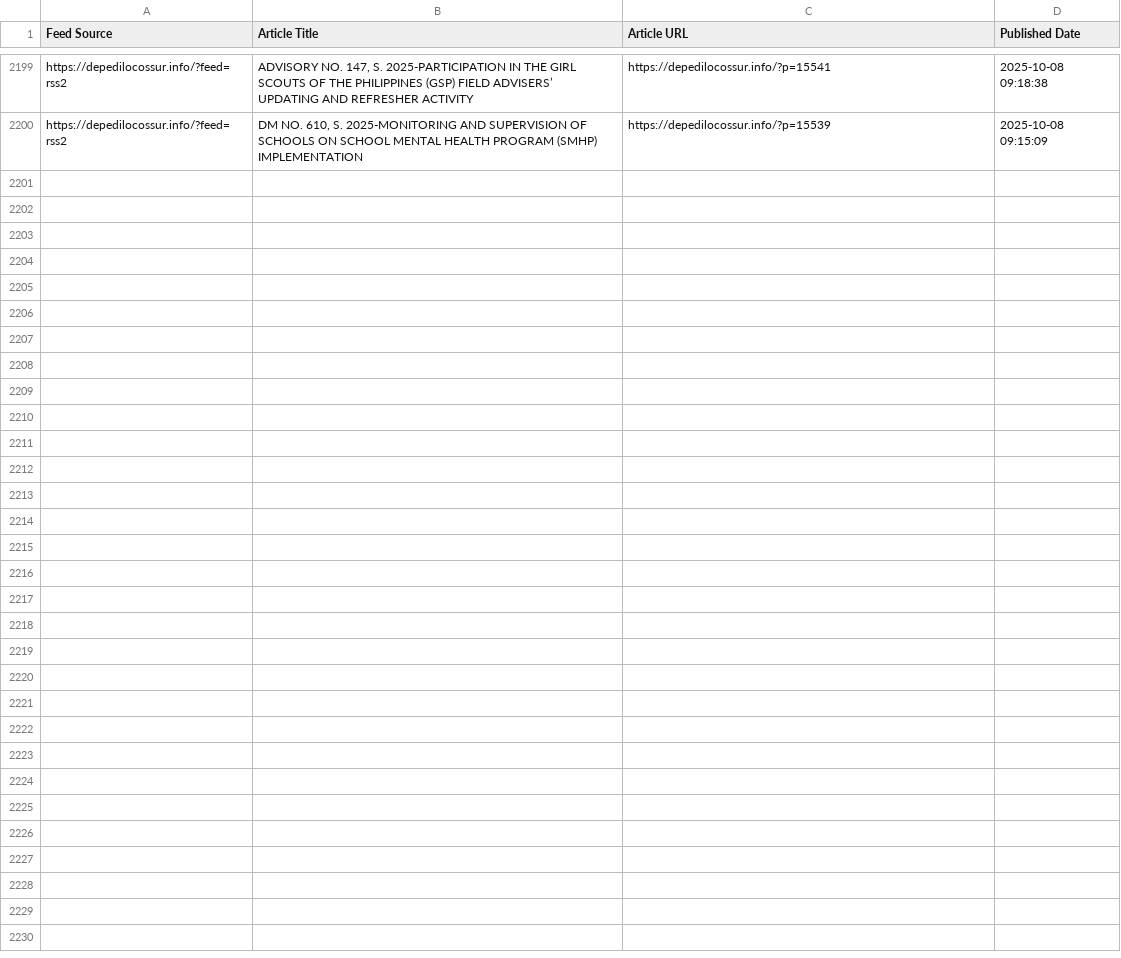
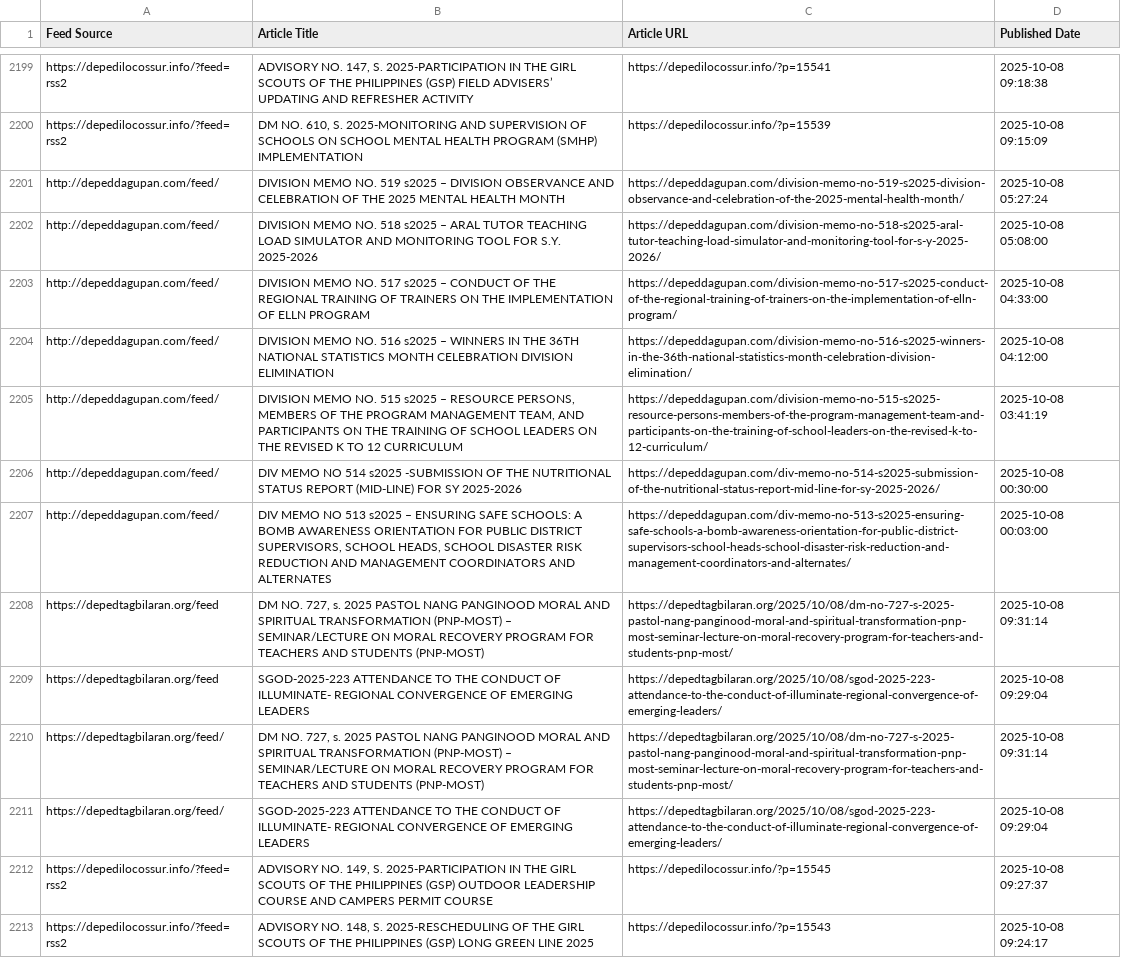
Before and after one commit to mabagarlene/bettermark, a CSV file: all_detected_feeds.csv, drawn as a sheet; only a part is shown, gaps mark what is left out.

Commit message:
Update feed data - 2025-10-08 09:32:24 UTC

```diff
--- a/all_detected_feeds.csv
+++ b/all_detected_feeds.csv
@@ -2200 +2200,14 @@ https://depedilocossur.info/?feed=rss2,"ADVISORY NO. 147, S. 2025-PARTICIPATION
 https://depedilocossur.info/?feed=rss2,"DM NO. 610, S. 2025-MONITORING AND SUPERVISION OF SCHOOLS ON SCHOOL MENTAL HEALTH PROGRAM (SMHP) IMPLEMENTATION",https://depedilocossur.info/?p=15539,2025-10-08 09:15:09
+http://depeddagupan.com/feed/,DIVISION MEMO NO. 519 s2025 – DIVISION OBSERVANCE AND CELEBRATION OF THE 2025 MENTAL HEALTH MONTH,https://depeddagupan.com/division-memo-no-519-s2025-division-observance-and-celebration-of-the-2025-mental-health-month/,2025-10-08 05:27:24
+http://depeddagupan.com/feed/,DIVISION MEMO NO. 518 s2025 – ARAL TUTOR TEACHING LOAD SIMULATOR AND MONITORING TOOL FOR S.Y. 2025-2026,https://depeddagupan.com/division-memo-no-518-s2025-aral-tutor-teaching-load-simulator-and-monitoring-tool-for-s-y-2025-2026/,2025-10-08 05:08:00
+http://depeddagupan.com/feed/,DIVISION MEMO NO. 517 s2025 – CONDUCT OF THE REGIONAL TRAINING OF TRAINERS ON THE IMPLEMENTATION OF ELLN PROGRAM,https://depeddagupan.com/division-memo-no-517-s2025-conduct-of-the-regional-training-of-trainers-on-the-implementation-of-elln-program/,2025-10-08 04:33:00
+http://depeddagupan.com/feed/,DIVISION MEMO NO. 516 s2025 – WINNERS IN THE 36TH NATIONAL STATISTICS MONTH CELEBRATION DIVISION ELIMINATION,https://depeddagupan.com/division-memo-no-516-s2025-winners-in-the-36th-national-statistics-month-celebration-division-elimination/,2025-10-08 04:12:00
+http://depeddagupan.com/feed/,"DIVISION MEMO NO. 515 s2025 – RESOURCE PERSONS, MEMBERS OF THE PROGRAM MANAGEMENT TEAM, AND PARTICIPANTS ON THE TRAINING OF SCHOOL LEADERS ON THE REVISED K TO 12 CURRICULUM",https://depeddagupan.com/division-memo-no-515-s2025-resource-persons-members-of-the-program-management-team-and-participants-on-the-training-of-school-leaders-on-the-revised-k-to-12-curriculum/,2025-10-08 03:41:19
+http://depeddagupan.com/feed/,DIV MEMO NO 514 s2025 -SUBMISSION OF THE NUTRITIONAL STATUS REPORT (MID-LINE) FOR SY 2025-2026,https://depeddagupan.com/div-memo-no-514-s2025-submission-of-the-nutritional-status-report-mid-line-for-sy-2025-2026/,2025-10-08 00:30:00
+http://depeddagupan.com/feed/,"DIV MEMO NO 513 s2025 – ENSURING SAFE SCHOOLS: A BOMB AWARENESS ORIENTATION FOR PUBLIC DISTRICT SUPERVISORS, SCHOOL HEADS, SCHOOL DISASTER RISK REDUCTION AND MANAGEMENT COORDINATORS AND ALTERNATES",https://depeddagupan.com/div-memo-no-513-s2025-ensuring-safe-schools-a-bomb-awareness-orientation-for-public-district-supervisors-school-heads-school-disaster-risk-reduction-and-management-coordinators-and-alternates/,2025-10-08 00:03:00
+https://depedtagbilaran.org/feed,"DM NO. 727, s. 2025 PASTOL NANG PANGINOOD MORAL AND SPIRITUAL TRANSFORMATION (PNP-MOST) – SEMINAR/LECTURE ON MORAL RECOVERY PROGRAM FOR TEACHERS AND STUDENTS (PNP-MOST)",https://depedtagbilaran.org/2025/10/08/dm-no-727-s-2025-pastol-nang-panginood-moral-and-spiritual-transformation-pnp-most-seminar-lecture-on-moral-recovery-program-for-teachers-and-students-pnp-most/,2025-10-08 09:31:14
+https://depedtagbilaran.org/feed,SGOD-2025-223 ATTENDANCE TO THE CONDUCT OF ILLUMINATE- REGIONAL CONVERGENCE OF EMERGING LEADERS,https://depedtagbilaran.org/2025/10/08/sgod-2025-223-attendance-to-the-conduct-of-illuminate-regional-convergence-of-emerging-leaders/,2025-10-08 09:29:04
+https://depedtagbilaran.org/feed/,"DM NO. 727, s. 2025 PASTOL NANG PANGINOOD MORAL AND SPIRITUAL TRANSFORMATION (PNP-MOST) – SEMINAR/LECTURE ON MORAL RECOVERY PROGRAM FOR TEACHERS AND STUDENTS (PNP-MOST)",https://depedtagbilaran.org/2025/10/08/dm-no-727-s-2025-pastol-nang-panginood-moral-and-spiritual-transformation-pnp-most-seminar-lecture-on-moral-recovery-program-for-teachers-and-students-pnp-most/,2025-10-08 09:31:14
+https://depedtagbilaran.org/feed/,SGOD-2025-223 ATTENDANCE TO THE CONDUCT OF ILLUMINATE- REGIONAL CONVERGENCE OF EMERGING LEADERS,https://depedtagbilaran.org/2025/10/08/sgod-2025-223-attendance-to-the-conduct-of-illuminate-regional-convergence-of-emerging-leaders/,2025-10-08 09:29:04
+https://depedilocossur.info/?feed=rss2,"ADVISORY NO. 149, S. 2025-PARTICIPATION IN THE GIRL SCOUTS OF THE PHILIPPINES (GSP) OUTDOOR LEADERSHIP COURSE AND CAMPERS PERMIT COURSE",https://depedilocossur.info/?p=15545,2025-10-08 09:27:37
+https://depedilocossur.info/?feed=rss2,"ADVISORY NO. 148, S. 2025-RESCHEDULING OF THE GIRL SCOUTS OF THE PHILIPPINES (GSP) LONG GREEN LINE 2025",https://depedilocossur.info/?p=15543,2025-10-08 09:24:17
```
